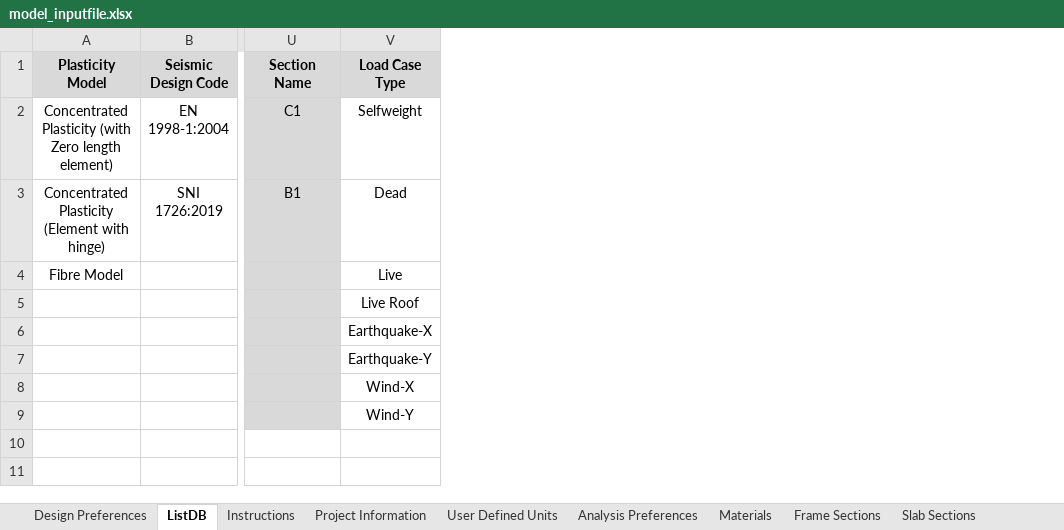
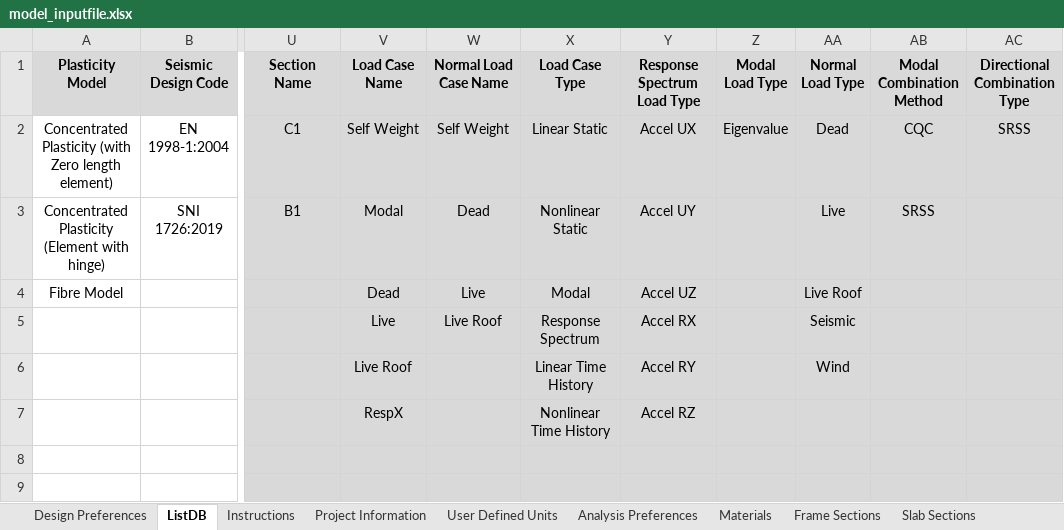
Before and after one commit to jwiciardo/SadProPy, an Excel workbook: src/sadpropy/model_inputfile.xlsx, sheet ListDB, drawn as a sheet; only a part is shown, gaps mark what is left out; values as stored, in another font and other column widths than the file's, no borders; addresses are those after the commit; the diff names each change by its address in the sheet, - before the commit and + after, or states it on an @@ line.

```diff
--- a/src/sadpropy/model_inputfile.xlsx (sheet ListDB)
+++ b/src/sadpropy/model_inputfile.xlsx (sheet ListDB)
+column V (Load Case Name), rows 2-7: Self Weight | Modal | Dead | Live | Live Roof | RespX
+column W (Normal Load Case Name), rows 2-5: Self Weight | Dead | Live | Live Roof
+column Y (Response Spectrum Load Type), rows 2-7: Accel UX | Accel UY | Accel UZ | Accel RX | Accel RY | Accel RZ
+column Z (Modal Load Type), row 2: Eigenvalue
+column AA (Normal Load Type), rows 2-6: Dead | Live | Live Roof | Seismic | Wind
+column AB (Modal Combination Method), rows 2-3: CQC | SRSS
+column AC (Directional Combination Type), row 2: SRSS
-X2 (Load Case Type): Selfweight
+X2 (Load Case Type): Linear Static
-X2:X9 fill: none
+X2:X9 fill: #D9D9D9
-X3 (Load Case Type): Dead
+X3 (Load Case Type): Nonlinear Static
-X4 (Load Case Type): Live
+X4 (Load Case Type): Modal
-X5 (Load Case Type): Live Roof
+X5 (Load Case Type): Response Spectrum
-X6 (Load Case Type): Earthquake-X
+X6 (Load Case Type): Linear Time History
-X7 (Load Case Type): Earthquake-Y
+X7 (Load Case Type): Nonlinear Time History
-X8 (Load Case Type): Wind-X
+X8 (Load Case Type): (empty)
-X9 (Load Case Type): Wind-Y
+X9 (Load Case Type): (empty)
```
Also changed, not shown: sheet Materials, sheet Frame Sections, other sheet tabs, 16 other files.
